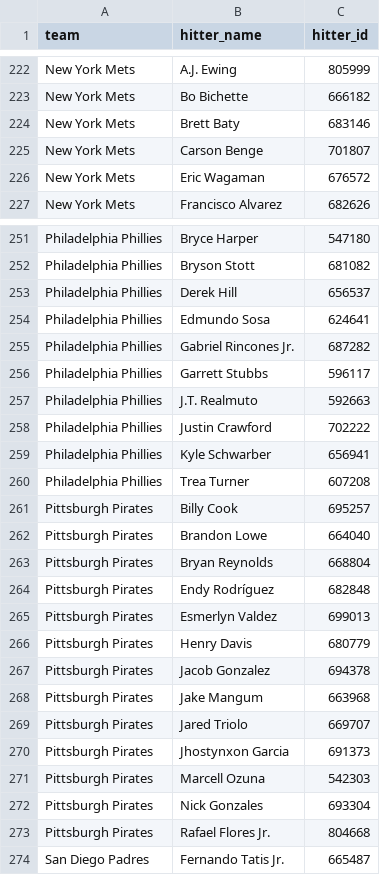
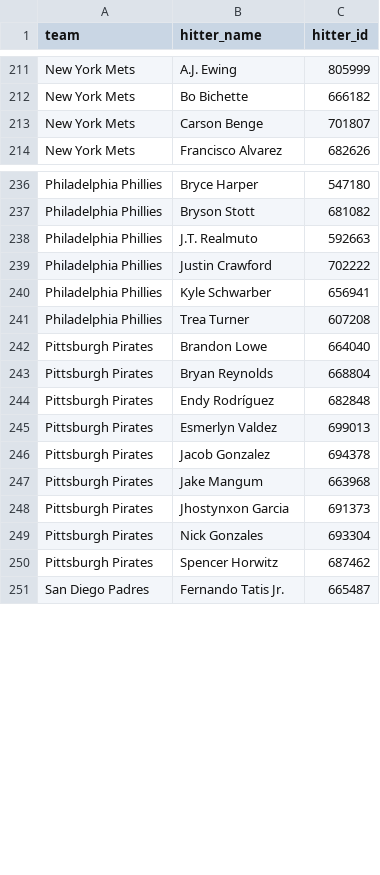
Before and after one commit to syocum9422-blip/sports_model_site, a CSV file: data/mlb/lineups_with_ids.csv, drawn as a sheet; only a part is shown, gaps mark what is left out; removed rows and columns are numbered as before the commit, all else as after; the diff covers the shown part only; the diff names each change by its address in the sheet, - before the commit and + after, or states it on an @@ line.

```diff
--- a/data/mlb/lineups_with_ids.csv
+++ b/data/mlb/lineups_with_ids.csv
-row 224: New York Mets | Brett Baty | 683146
-row 226: New York Mets | Eric Wagaman | 676572
-row 253: Philadelphia Phillies | Derek Hill | 656537
-row 254: Philadelphia Phillies | Edmundo Sosa | 624641
-row 255: Philadelphia Phillies | Gabriel Rincones Jr. | 687282
-row 256: Philadelphia Phillies | Garrett Stubbs | 596117
-row 261: Pittsburgh Pirates | Billy Cook | 695257
-row 266: Pittsburgh Pirates | Henry Davis | 680779
-row 269: Pittsburgh Pirates | Jared Triolo | 669707
-row 271: Pittsburgh Pirates | Marcell Ozuna | 542303
-row 273: Pittsburgh Pirates | Rafael Flores Jr. | 804668
+row 250: Pittsburgh Pirates | Spencer Horwitz | 687462
```
Also changed, not shown: 18 added rows and 34 removed rows elsewhere in this file, data/mlb/lines_today.csv, 1 other file.
